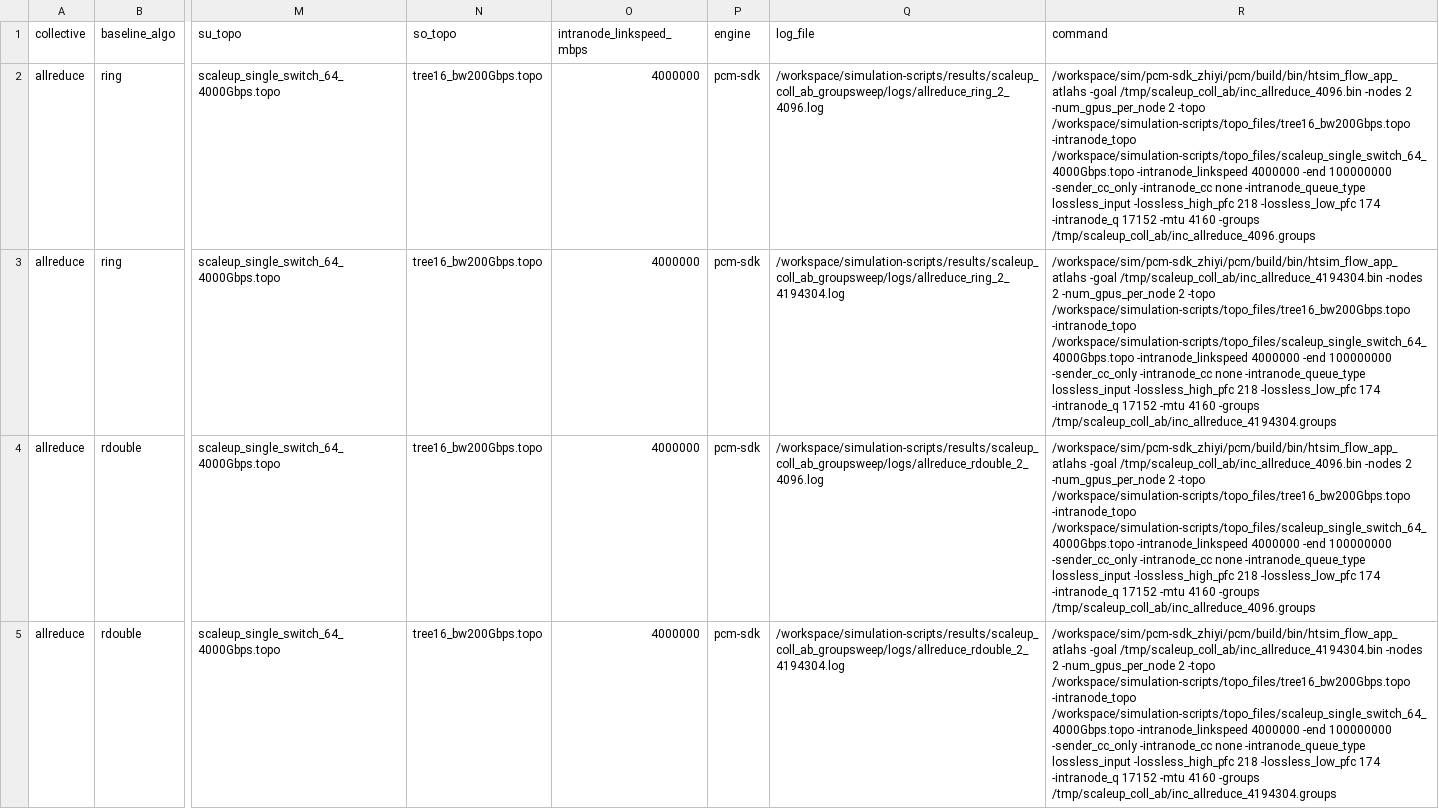
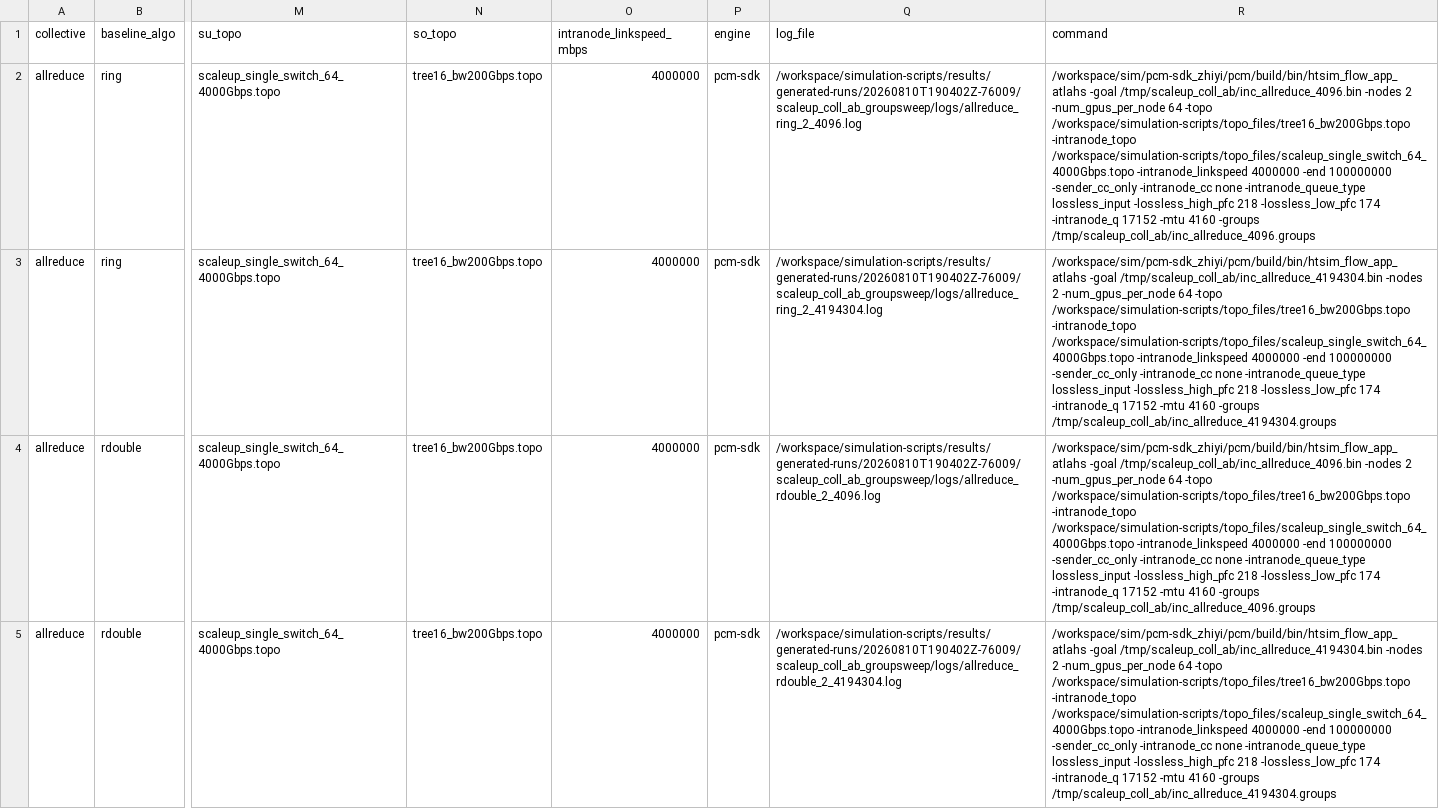
Before and after one commit to miharulidze/atlahs-inc, a CSV file: simulation-scripts/results/scaleup_coll_ab_groupsweep/scaleup_coll_ab.csv, drawn as a sheet; only a part is shown, gaps mark what is left out; the diff covers the shown part only; the diff names each change by its address in the sheet, - before the commit and + after, or states it on an @@ line.

```diff
--- a/simulation-scripts/results/scaleup_coll_ab_groupsweep/scaleup_coll_ab.csv
+++ b/simulation-scripts/results/scaleup_coll_ab_groupsweep/scaleup_coll_ab.csv
-Q2 (log_file): /workspace/simulation-scripts/results/scaleup_coll_ab_groupsweep/logs/allreduce_ring_2_4096.log
+Q2 (log_file): /workspace/simulation-scripts/results/generated-runs/20260810T190402Z-76009/scaleup_coll_ab_groupsweep/logs/allreduce_ring_2_4096.log
-R2 (command): …2 -num_gpus_per_node 2 -topo /workspace/simulation-scripts/topo_files/tree16_bw200Gbps.topo…
+R2 (command): …2 -num_gpus_per_node 64 -topo /workspace/simulation-scripts/topo_files/tree16_bw200Gbps.topo…
-Q3 (log_file): /workspace/simulation-scripts/results/scaleup_coll_ab_groupsweep/logs/allreduce_ring_2_4194304.log
+Q3 (log_file): /workspace/simulation-scripts/results/generated-runs/20260810T190402Z-76009/scaleup_coll_ab_groupsweep/logs/allreduce_ring_2_4194304.log
-R3 (command): …2 -num_gpus_per_node 2 -topo /workspace/simulation-scripts/topo_files/tree16_bw200Gbps.topo…
+R3 (command): …2 -num_gpus_per_node 64 -topo /workspace/simulation-scripts/topo_files/tree16_bw200Gbps.topo…
-Q4 (log_file): /workspace/simulation-scripts/results/scaleup_coll_ab_groupsweep/logs/allreduce_rdouble_2_4096.log
+Q4 (log_file): /workspace/simulation-scripts/results/generated-runs/20260810T190402Z-76009/scaleup_coll_ab_groupsweep/logs/allreduce_rdouble_2_4096.log
-R4 (command): …2 -num_gpus_per_node 2 -topo /workspace/simulation-scripts/topo_files/tree16_bw200Gbps.topo…
+R4 (command): …2 -num_gpus_per_node 64 -topo /workspace/simulation-scripts/topo_files/tree16_bw200Gbps.topo…
-Q5 (log_file): /workspace/simulation-scripts/results/scaleup_coll_ab_groupsweep/logs/allreduce_rdouble_2_4194304.log
+Q5 (log_file): /workspace/simulation-scripts/results/generated-runs/20260810T190402Z-76009/scaleup_coll_ab_groupsweep/logs/allreduce_rdouble_2_4194304.log
-R5 (command): …2 -num_gpus_per_node 2 -topo /workspace/simulation-scripts/topo_files/tree16_bw200Gbps.topo…
+R5 (command): …2 -num_gpus_per_node 64 -topo /workspace/simulation-scripts/topo_files/tree16_bw200Gbps.topo…
```
Also changed, not shown: 146 edited cells elsewhere in this file, simulation-scripts/results/scaleup_coll_ab/scaleup_coll_ab.csv, simulation-scripts/results/scaleup_coll_footprint/scaleup_coll_footprint.csv, 19 other files.
